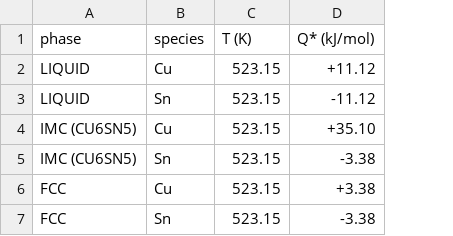
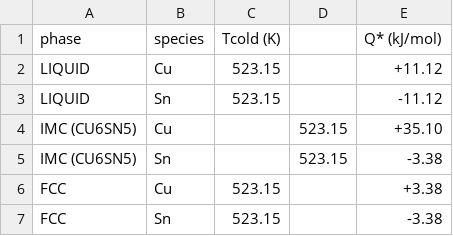
Before and after one commit to anilkunwar/multiphase_thermomigration2022, a CSV file: heat_of_transport.csv, drawn as a sheet; the diff names each change by its address in the sheet, - before the commit and + after, or states it on an @@ line.

Commit message:
Update heat_of_transport.csv

```diff
--- a/heat_of_transport.csv
+++ b/heat_of_transport.csv
+column D, rows 4-5: 523.15 | 523.15
-C1: T (K)
+C1: Tcold (K)
-C4:C5 (Tcold (K)): 523.15
+C4:C5 (Tcold (K)): (empty)
```
